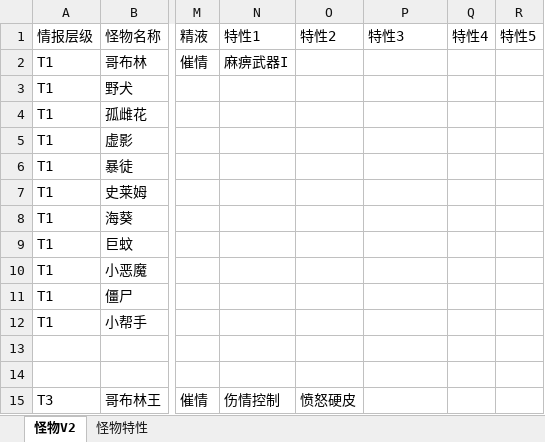
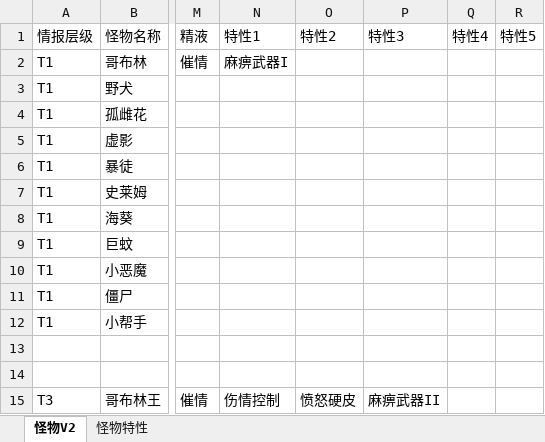
Before and after one commit to mie001/Crisom-dungeon, an Excel workbook: 资料库/怪物资料库【PC】.xlsx, sheet 怪物V2, drawn as a sheet; only a part is shown, gaps mark what is left out; values as stored, in another font and other column widths than the file's, no borders; the diff names each change by its address in the sheet, - before the commit and + after, or states it on an @@ line.

```diff
--- a/资料库/怪物资料库【PC】.xlsx (sheet 怪物V2)
+++ b/资料库/怪物资料库【PC】.xlsx (sheet 怪物V2)
-P15 (特性3): (empty)
+P15 (特性3): 麻痹武器II
```
Also changed, not shown: sheet 怪物特性, 资料库/武器库.xlsx.
